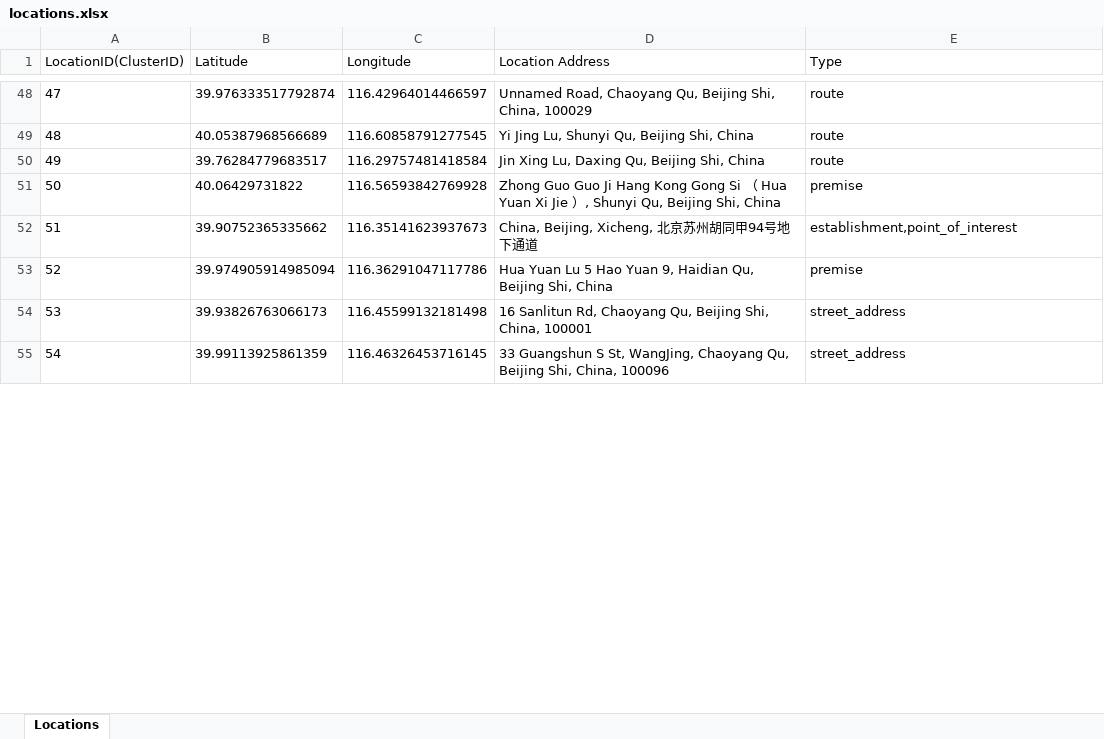
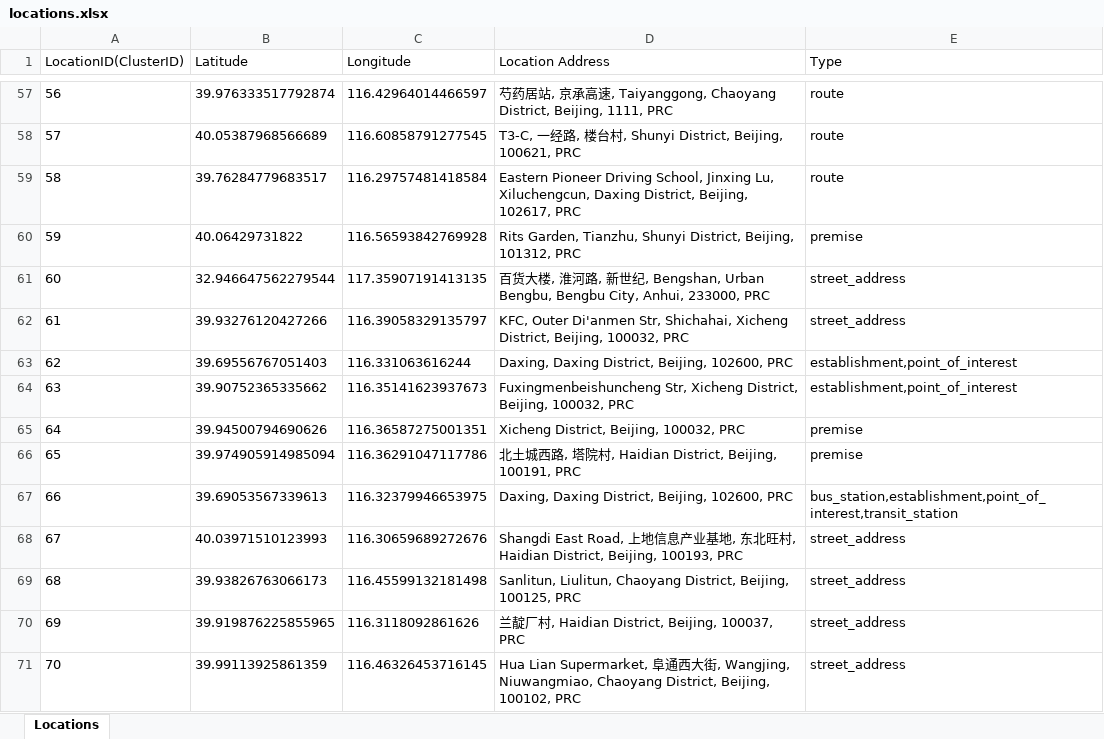
Before and after one commit to pradeep-mehra5/location_correlation, an Excel workbook: locations.xlsx, sheet Locations, drawn as a sheet; only a part is shown, gaps mark what is left out; values as stored, in another font and other column widths than the file's, no borders; addresses are those after the commit; the diff covers the shown part only; the diff names each change by its address in the sheet, - before the commit and + after, or states it on an @@ line.

```diff
--- a/locations.xlsx (sheet Locations)
+++ b/locations.xlsx (sheet Locations)
@@ column A (LocationID(ClusterID)) renumbered between rows 6 and 271 @@
-D57 (Location Address): Unnamed Road, Chaoyang Qu, Beijing Shi, China, 100029
+D57 (Location Address): 芍药居站, 京承高速, Taiyanggong, Chaoyang District, Beijing, 1111, PRC
-D58 (Location Address): Yi Jing Lu, Shunyi Qu, Beijing Shi, China
+D58 (Location Address): T3-C, 一经路, 楼台村, Shunyi District, Beijing, 100621, PRC
-D59 (Location Address): Jin Xing Lu, Daxing Qu, Beijing Shi, China
+D59 (Location Address): Eastern Pioneer Driving School, Jinxing Lu, Xiluchengcun, Daxing District, Beijing, 102617, PRC
-D60 (Location Address): Zhong Guo Guo Ji Hang Kong Gong Si （ Hua Yuan Xi Jie ）, Shunyi Qu, Beijing Shi, China
+D60 (Location Address): Rits Garden, Tianzhu, Shunyi District, Beijing, 101312, PRC
+row 61: 60 | 32.946647562279544 | 117.35907191413135 | 百货大楼, 淮河路, 新世纪, Bengshan, Urban Bengbu, Bengbu City, Anhui, 233000, PRC | street_address
+row 62: 61 | 39.93276120427266 | 116.39058329135797 | KFC, Outer Di'anmen Str, Shichahai, Xicheng District, Beijing, 100032, PRC | street_address
+row 63: 62 | 39.69556767051403 | 116.331063616244 | Daxing, Daxing District, Beijing, 102600, PRC | establishment,point_of_interest
-D64 (Location Address): China, Beijing, Xicheng, 北京苏州胡同甲94号地下通道
+D64 (Location Address): Fuxingmenbeishuncheng Str, Xicheng District, Beijing, 100032, PRC
+row 65: 64 | 39.94500794690626 | 116.36587275001351 | Xicheng District, Beijing, 100032, PRC | premise
-D66 (Location Address): Hua Yuan Lu 5 Hao Yuan 9, Haidian Qu, Beijing Shi, China
+D66 (Location Address): 北土城西路, 塔院村, Haidian District, Beijing, 100191, PRC
+row 67: 66 | 39.69053567339613 | 116.32379946653975 | Daxing, Daxing District, Beijing, 102600, PRC | bus_station,establishment,point_of_interest,transit_station
+row 68: 67 | 40.03971510123993 | 116.30659689272676 | Shangdi East Road, 上地信息产业基地, 东北旺村, Haidian District, Beijing, 100193, PRC | street_address
-D69 (Location Address): 16 Sanlitun Rd, Chaoyang Qu, Beijing Shi, China, 100001
+D69 (Location Address): Sanlitun, Liulitun, Chaoyang District, Beijing, 100125, PRC
+row 70: 69 | 39.919876225855965 | 116.3118092861626 | 兰靛厂村, Haidian District, Beijing, 100037, PRC | street_address
-D71 (Location Address): 33 Guangshun S St, WangJing, Chaoyang Qu, Beijing Shi, China, 100096
+D71 (Location Address): Hua Lian Supermarket, 阜通西大街, Wangjing, Niuwangmiao, Chaoyang District, Beijing, 100102, PRC
```
Also changed, not shown: 207 added rows, 44 removed rows and 98 edited cells elsewhere in this sheet, Correlation.xlsx, Type_Correlation.xlsx, 9 other files.
